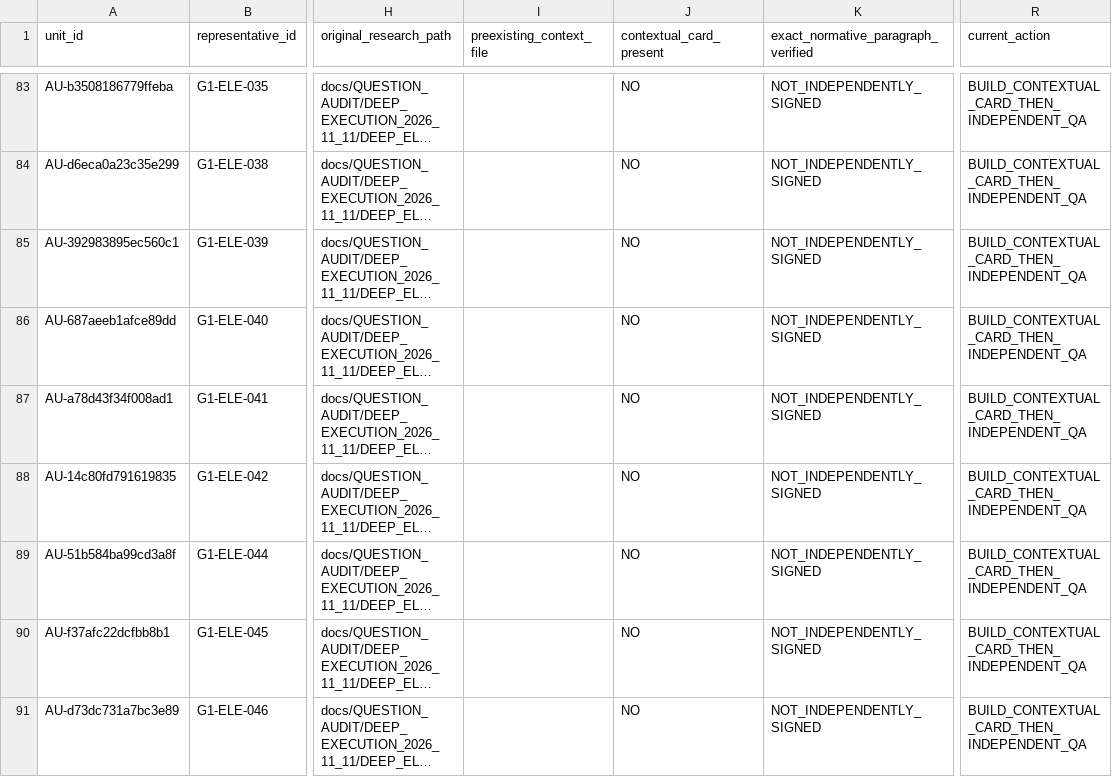
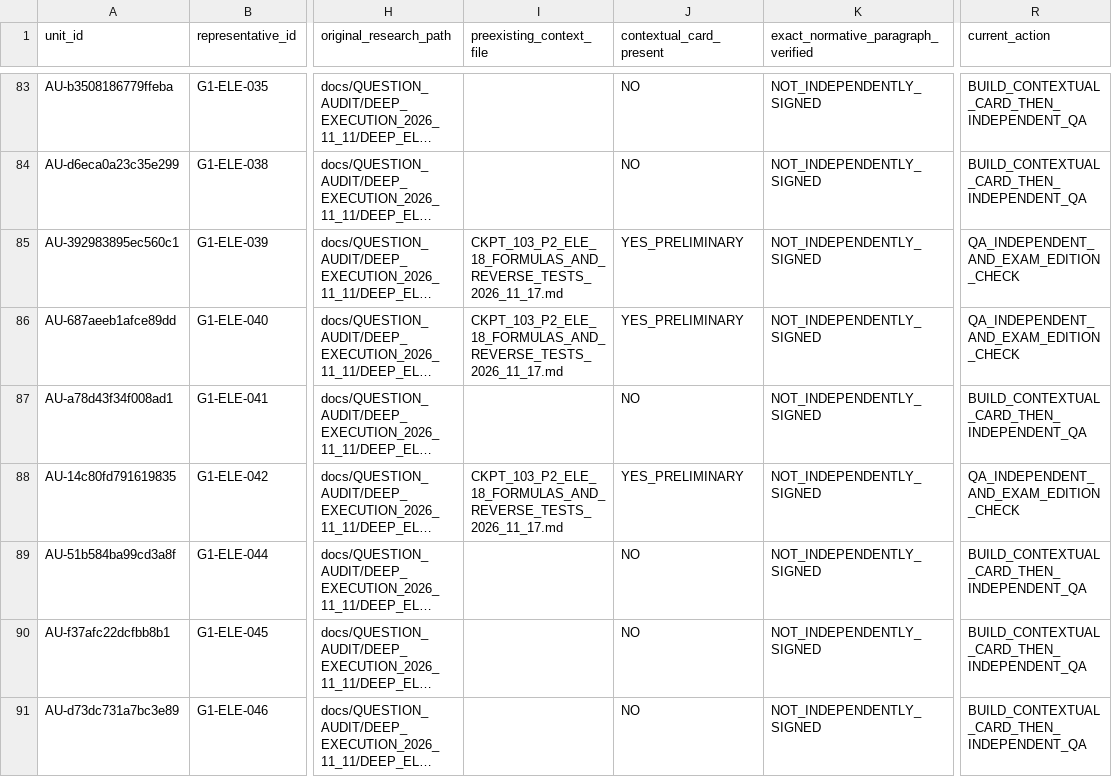
Before and after one commit to AcoBenny/ANRE_Trainer, a CSV file: docs/QUESTION_AUDIT/FINAL_APPROVAL_WORKLIST_568_RECONCILED_2026_11_17.csv, drawn as a sheet; only a part is shown, gaps mark what is left out; long unchanged cells end in …; the diff covers the shown part only; the diff names each change by its address in the sheet, - before the commit and + after, or states it on an @@ line.

Commit message:
docs(anre-audit): reconcile CKPT-103 18 source-context P2 formula cards

```diff
--- a/docs/QUESTION_AUDIT/FINAL_APPROVAL_WORKLIST_568_RECONCILED_2026_11_17.csv
+++ b/docs/QUESTION_AUDIT/FINAL_APPROVAL_WORKLIST_568_RECONCILED_2026_11_17.csv
-I85:I86 (preexisting_context_file): (empty)
+I85:I86 (preexisting_context_file): CKPT_103_P2_ELE_18_FORMULAS_AND_REVERSE_TESTS_2026_11_17.md
-J85:J86 (contextual_card_present): NO
+J85:J86 (contextual_card_present): YES_PRELIMINARY
-R85:R86 (current_action): BUILD_CONTEXTUAL_CARD_THEN_INDEPENDENT_QA
+R85:R86 (current_action): QA_INDEPENDENT_AND_EXAM_EDITION_CHECK
-I88 (preexisting_context_file): (empty)
+I88 (preexisting_context_file): CKPT_103_P2_ELE_18_FORMULAS_AND_REVERSE_TESTS_2026_11_17.md
-J88 (contextual_card_present): NO
+J88 (contextual_card_present): YES_PRELIMINARY
-R88 (current_action): BUILD_CONTEXTUAL_CARD_THEN_INDEPENDENT_QA
+R88 (current_action): QA_INDEPENDENT_AND_EXAM_EDITION_CHECK
```
Also changed, not shown: 45 edited cells elsewhere in this file.
